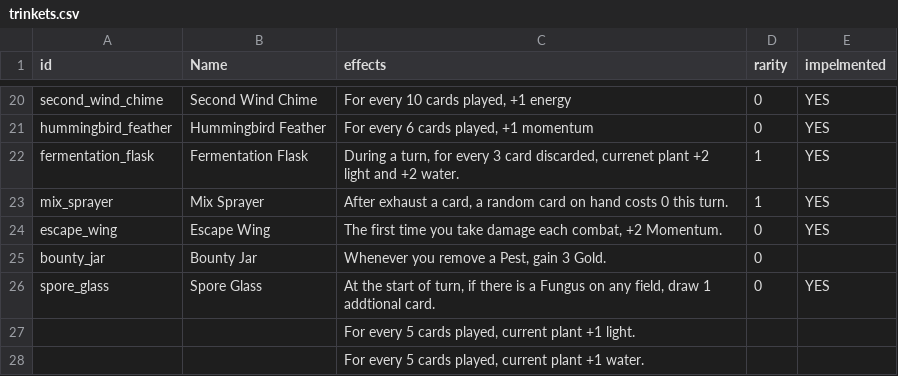
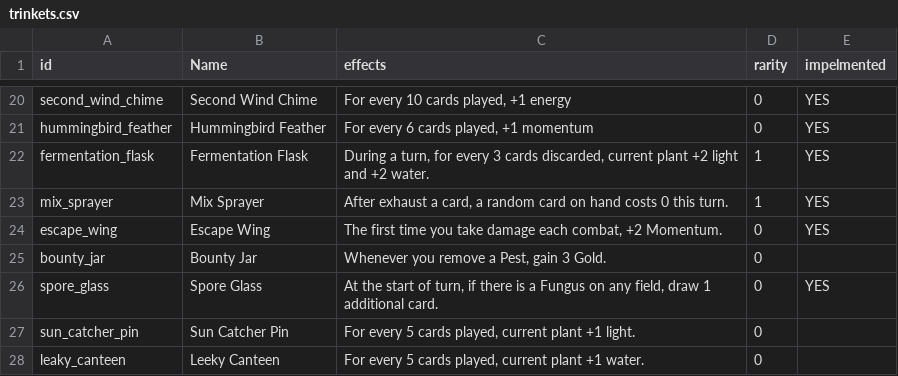
Before and after one commit to cyanglaz/garden, a CSV file: csv/trinkets.csv, drawn as a sheet; only a part is shown, gaps mark what is left out.

```diff
--- a/csv/trinkets.csv
+++ b/csv/trinkets.csv
@@ -21,3 +21,3 @@
 "hummingbird_feather","Hummingbird Feather","For every 6 cards played, +1 momentum","0","YES"
-"fermentation_flask","Fermentation Flask","During a turn, for every 3 card discarded, currenet plant +2 light and +2 water.","1","YES"
+"fermentation_flask","Fermentation Flask","During a turn, for every 3 cards discarded, current plant +2 light and +2 water.","1","YES"
 "mix_sprayer","Mix Sprayer","After exhaust a card, a random card on hand costs 0 this turn.","1","YES"
@@ -25,4 +25,4 @@
 "bounty_jar","Bounty Jar","Whenever you remove a Pest, gain 3 Gold.","0",""
-"spore_glass","Spore Glass","At the start of turn, if there is a Fungus on any field, draw 1 addtional card.","0","YES"
-"","","For every 5 cards played, current plant +1 light.","",""
-"","","For every 5 cards played, current plant +1 water.","",""
+"spore_glass","Spore Glass","At the start of turn, if there is a Fungus on any field, draw 1 additional card.","0","YES"
+"sun_catcher_pin","Sun Catcher Pin","For every 5 cards played, current plant +1 light.","0",""
+"leaky_canteen","Leeky Canteen","For every 5 cards played, current plant +1 water.","0",""
```
Also changed, not shown: 29 other files.
